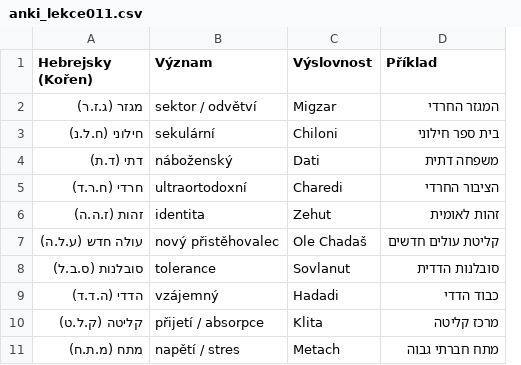
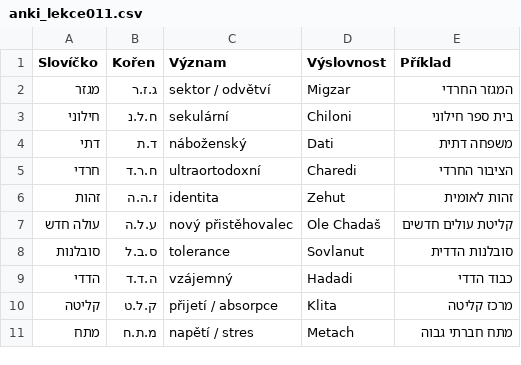
Before and after one commit to kamilnovo/textbook-ivrit, a CSV file: anki_lekce011.csv, drawn as a sheet; removed rows and columns are numbered as before the commit, all else as after; the diff names each change by its address in the sheet, - before the commit and + after, or states it on an @@ line.

```diff
--- a/anki_lekce011.csv
+++ b/anki_lekce011.csv
-column A (Hebrejsky (Kořen)), rows 2-11: מגזר (ג.ז.ר) | חילוני (ח.ל.נ) | דתי (ד.ת) | חרדי (ח.ר.ד) | זהות (ז.ה.ה) | עולה חדש (ע.ל.ה) | סובלנות (ס.ב.ל) | הדדי (ה.ד.ד) | קליטה (ק.ל.ט) | מתח (מ.ת.ח)
+column A (Slovíčko), rows 2-11: מגזר | חילוני | דתי | חרדי | זהות | עולה חדש | סובלנות | הדדי | קליטה | מתח
+column B (Kořen), rows 2-11: ג.ז.ר | ח.ל.נ | ד.ת | ח.ר.ד | ז.ה.ה | ע.ל.ה | ס.ב.ל | ה.ד.ד | ק.ל.ט | מ.ת.ח
```
Also changed, not shown: anki_lekce012.csv, anki_lekce013.csv, 3 other files.
